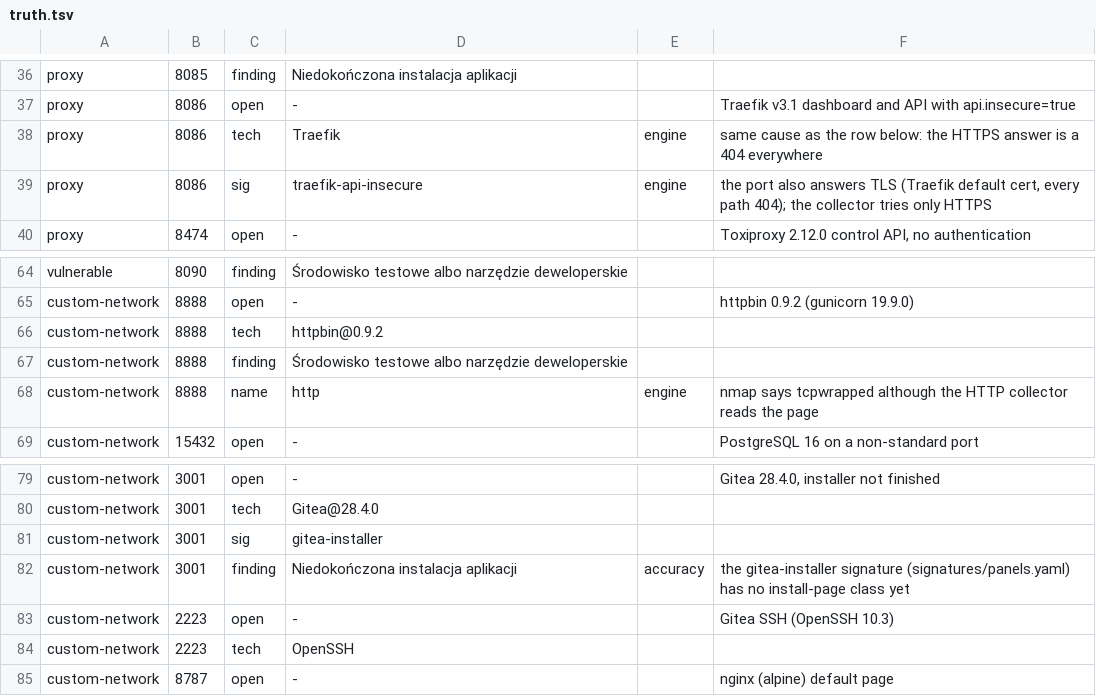
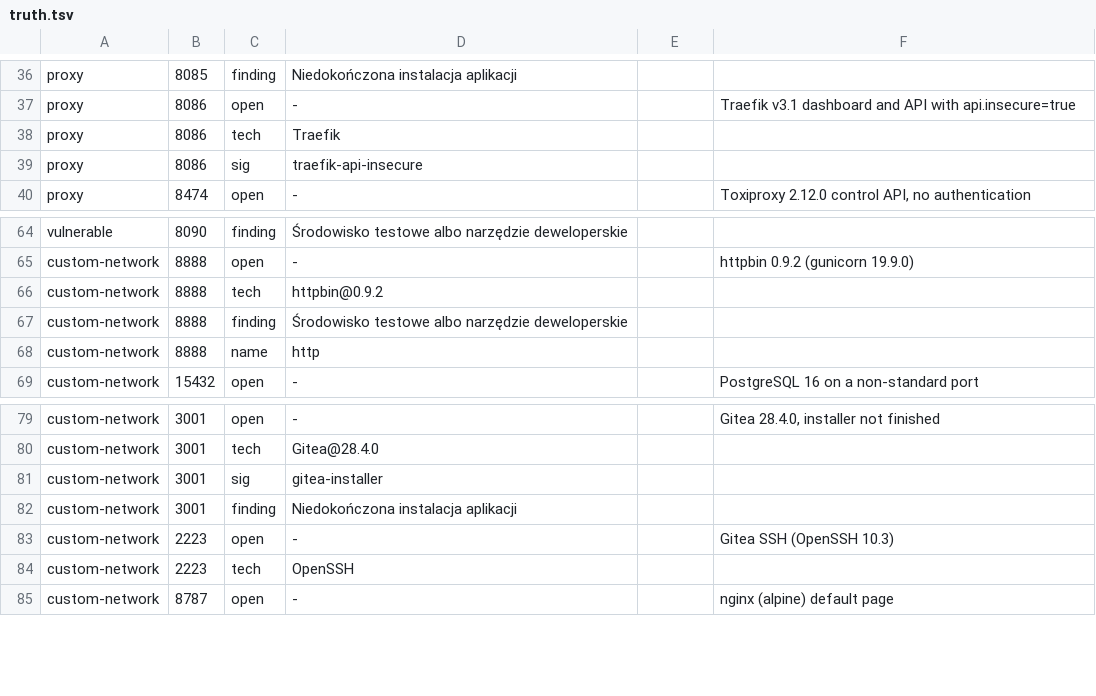
Before and after one commit to iwosmu/aghpen, a TSV file: e2e/jury/truth.tsv, drawn as a sheet; only a part is shown, gaps mark what is left out.

Commit message:
test(jury): all-ports default profile in the jury machine, closed gaps become plain rows, transcript on a5a3025

```diff
--- a/e2e/jury/truth.tsv
+++ b/e2e/jury/truth.tsv
@@ -37,4 +37,4 @@ proxy	8085	finding	Niedokończona instalacja aplikacji
 proxy	8086	open	-		Traefik v3.1 dashboard and API with api.insecure=true
-proxy	8086	tech	Traefik	engine	same cause as the row below: the HTTPS answer is a 404 everywhere
-proxy	8086	sig	traefik-api-insecure	engine	the port also answers TLS (Traefik default cert, every path 404); the collector tries only HTTPS
+proxy	8086	tech	Traefik
+proxy	8086	sig	traefik-api-insecure
 proxy	8474	open	-		Toxiproxy 2.12.0 control API, no authentication
@@ -67,3 +67,3 @@ custom-network	8888	tech	httpbin@0.9.2
 custom-network	8888	finding	Środowisko testowe albo narzędzie deweloperskie
-custom-network	8888	name	http	engine	nmap says tcpwrapped although the HTTP collector reads the page
+custom-network	8888	name	http
 custom-network	15432	open	-		PostgreSQL 16 on a non-standard port
@@ -81,3 +81,3 @@ custom-network	3001	tech	Gitea@28.4.0
 custom-network	3001	sig	gitea-installer
-custom-network	3001	finding	Niedokończona instalacja aplikacji	accuracy	the gitea-installer signature (signatures/panels.yaml) has no install-page class yet
+custom-network	3001	finding	Niedokończona instalacja aplikacji
 custom-network	2223	open	-		Gitea SSH (OpenSSH 10.3)
```
Also changed, not shown: 2 other files.
